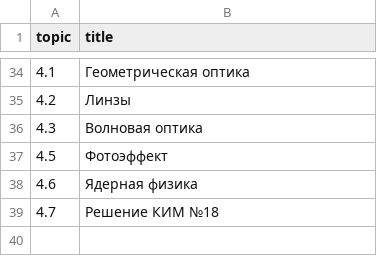
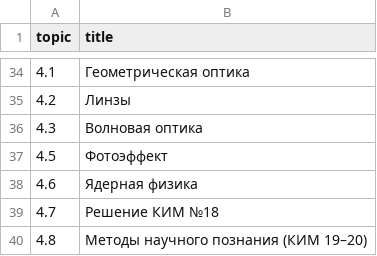
Before and after one commit to yasackowalex-cmd/mini-app-tg, a CSV file: topics.csv, drawn as a sheet; only a part is shown, gaps mark what is left out.

```diff
--- a/topics.csv
+++ b/topics.csv
@@ -39 +39,2 @@ topic,title
 4.7,Решение КИМ №18
+4.8,Методы научного познания (КИМ 19–20)
```
Also changed, not shown: 20 other files.
